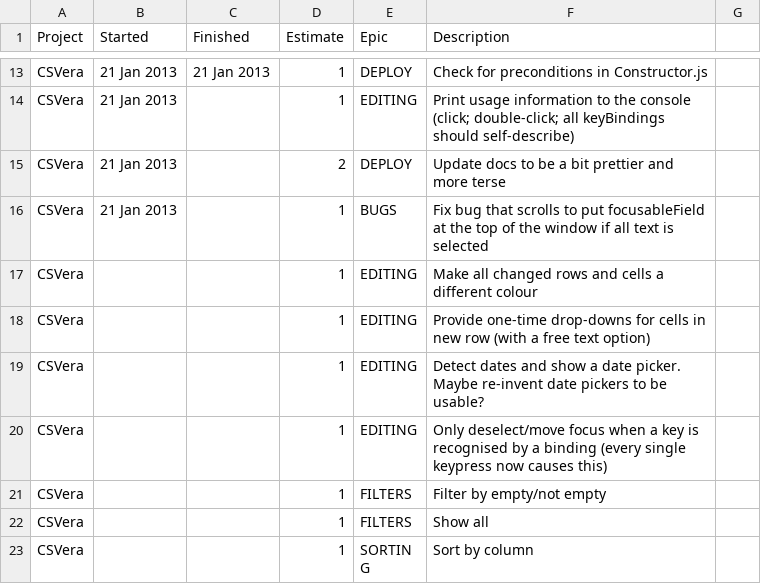
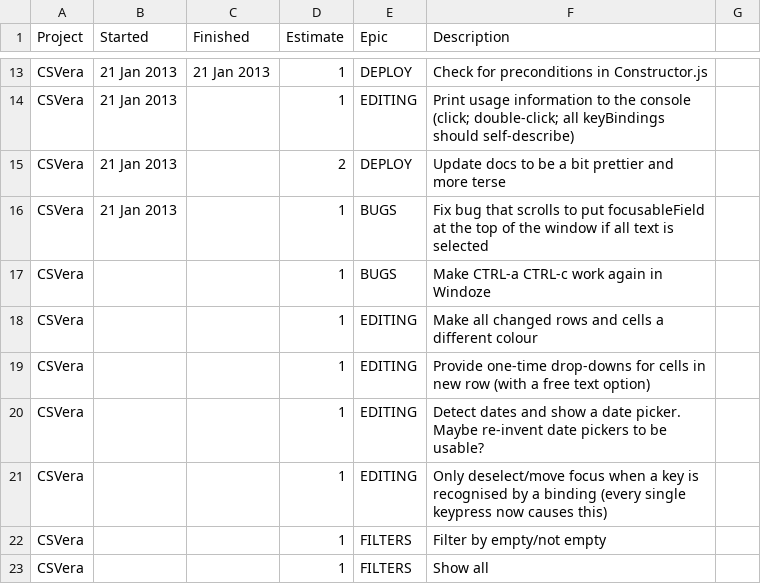
Before and after one commit to agmenc/CSVera, a CSV file: csvera.csv, drawn as a sheet; only a part is shown, gaps mark what is left out; the shorter side is filled out with more unchanged rows; the diff names each change by its address in the sheet, - before the commit and + after, or states it on an @@ line.

Commit message:
Update list

```diff
--- a/csvera.csv
+++ b/csvera.csv
+row 17: CSVera |  |  | 1 | BUGS | Make CTRL-a CTRL-c work again in Windoze
```
